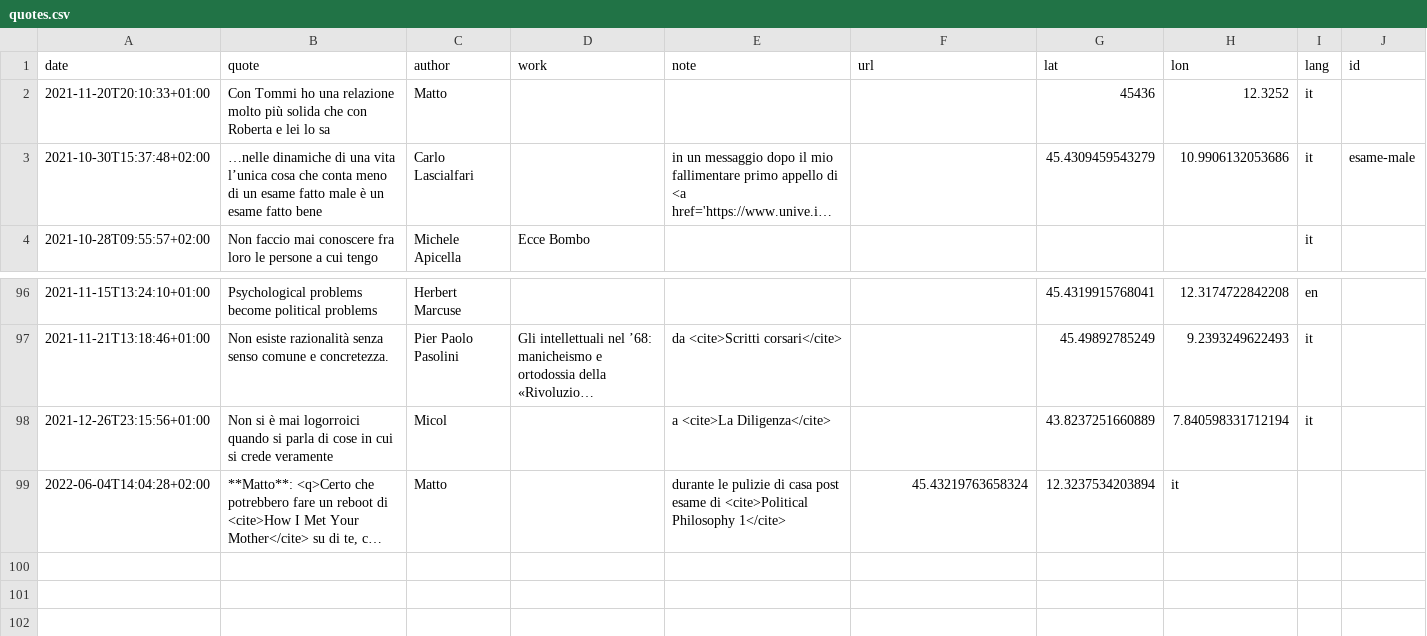
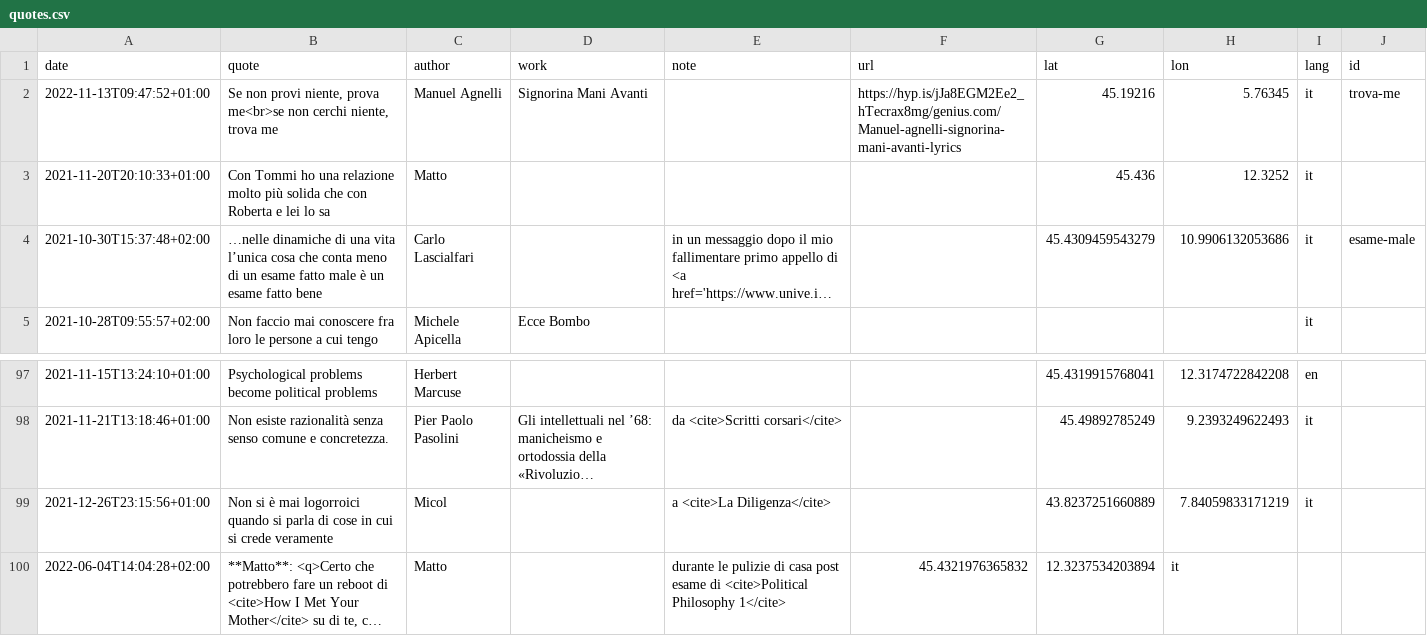
Before and after one commit to xplosionmind/tommi.space, a CSV file: data/quotes.csv, drawn as a sheet; only a part is shown, gaps mark what is left out; long unchanged cells end in …; addresses are those after the commit; the diff names each change by its address in the sheet, - before the commit and + after, or states it on an @@ line.

```diff
--- a/data/quotes.csv
+++ b/data/quotes.csv
+row 2: 2022-11-13T09:47:52+01:00 | Se non provi niente, prova me<br>se non cerchi niente, trova me | Manuel Agnelli | Signorina Mani Avanti |  | https://hyp.is/jJa8EGM2Ee2_hTecrax8mg/genius.com/Manuel-agnelli-signorina-mani-avanti-lyrics | 45.19216 | 5.76345 | it | trova-me
-G3 (lat): 45436
+G3 (lat): 45.436
-H99 (lon): 7.840598331712194
+H99 (lon): 7.84059833171219
-F100 (url): 45.43219763658324
+F100 (url): 45.4321976365832
```
Also changed, not shown: 7 other files.
